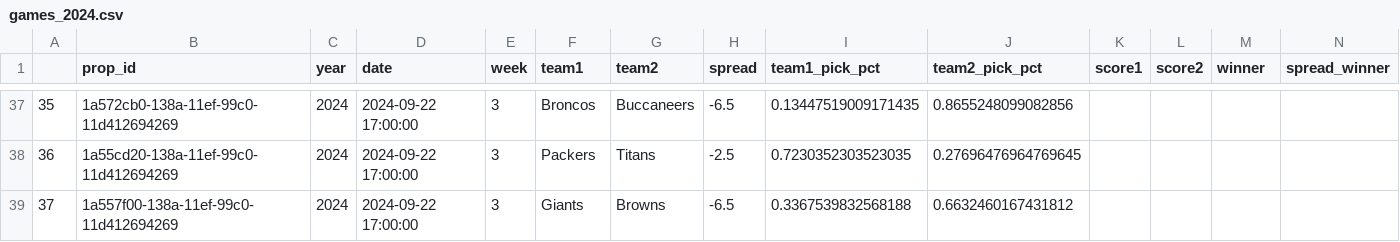
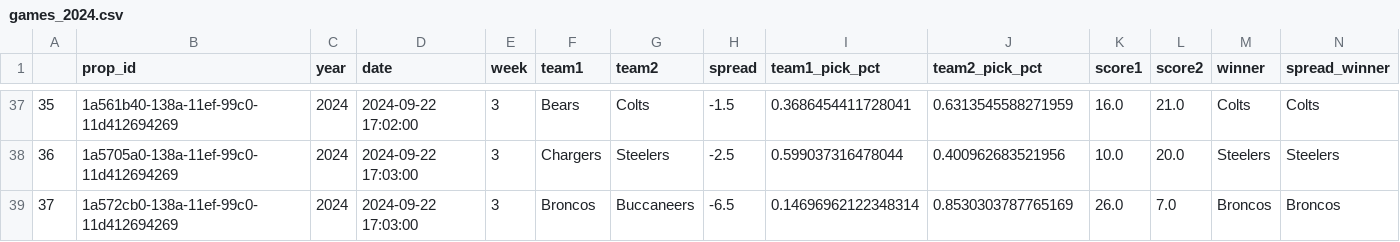
Before and after one commit to rmoerer/np-pick-em, a CSV file: data/games_2024.csv, drawn as a sheet; only a part is shown, gaps mark what is left out; the diff covers the shown part only.

```diff
--- a/data/games_2024.csv
+++ b/data/games_2024.csv
@@ -37,3 +37,3 @@
-35,1a572cb0-138a-11ef-99c0-11d412694269,2024,2024-09-22 17:00:00,3,Broncos,Buccaneers,-6.5,0.13447519009171435,0.8655248099082856,,,,
-36,1a55cd20-138a-11ef-99c0-11d412694269,2024,2024-09-22 17:00:00,3,Packers,Titans,-2.5,0.7230352303523035,0.27696476964769645,,,,
-37,1a557f00-138a-11ef-99c0-11d412694269,2024,2024-09-22 17:00:00,3,Giants,Browns,-6.5,0.3367539832568188,0.6632460167431812,,,,
+35,1a561b40-138a-11ef-99c0-11d412694269,2024,2024-09-22 17:02:00,3,Bears,Colts,-1.5,0.3686454411728041,0.6313545588271959,16.0,21.0,Colts,Colts
+36,1a5705a0-138a-11ef-99c0-11d412694269,2024,2024-09-22 17:03:00,3,Chargers,Steelers,-2.5,0.599037316478044,0.400962683521956,10.0,20.0,Steelers,Steelers
+37,1a572cb0-138a-11ef-99c0-11d412694269,2024,2024-09-22 17:03:00,3,Broncos,Buccaneers,-6.5,0.14696962122348314,0.8530303787765169,26.0,7.0,Broncos,Broncos
```
Also changed, not shown: 97 edited cells elsewhere in this file, 1 other file.
